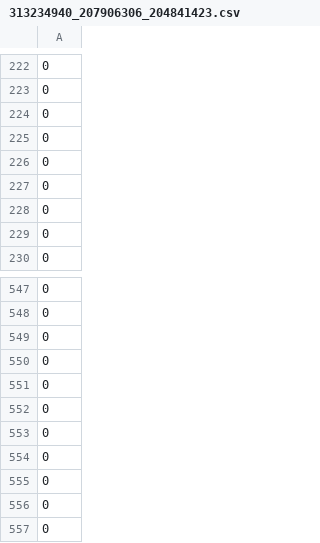
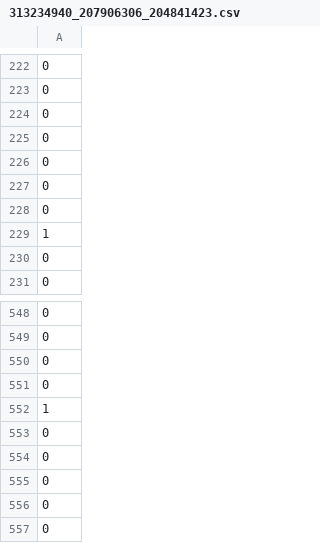
Before and after one commit to noamwino/IML.HUJI, a CSV file: 313234940_207906306_204841423.csv, drawn as a sheet; only a part is shown, gaps mark what is left out; removed rows and columns are numbered as before the commit, all else as after; the diff names each change by its address in the sheet, - before the commit and + after, or states it on an @@ line.

```diff
--- a/313234940_207906306_204841423.csv
+++ b/313234940_207906306_204841423.csv
+row 229: 1
-A552: 0
+A552: 1
-row 552: 0
```
Also changed, not shown: 2 other files.
